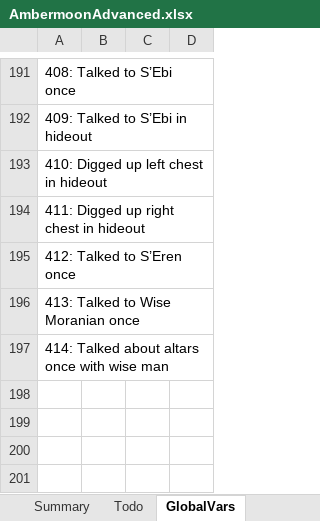
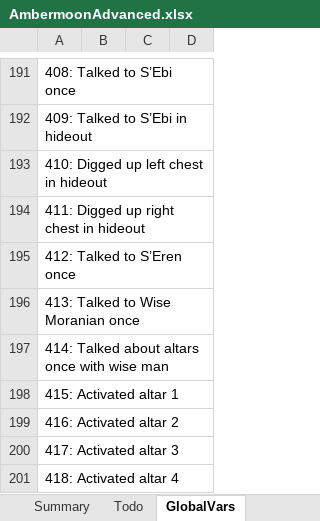
Before and after one commit to Pyrdacor/Ambermoon-Advanced, an Excel workbook: AmbermoonAdvanced.xlsx, sheet GlobalVars, drawn as a sheet; only a part is shown, gaps mark what is left out; values as stored, in another font and other column widths than the file's, no borders; the diff names each change by its address in the sheet, - before the commit and + after, or states it on an @@ line.

```diff
--- a/AmbermoonAdvanced.xlsx (sheet GlobalVars)
+++ b/AmbermoonAdvanced.xlsx (sheet GlobalVars)
+row 198: 415: Activated altar 1
+row 199: 416: Activated altar 2
+row 200: 417: Activated altar 3
+row 201: 418: Activated altar 4
```
Also changed, not shown: 23 other files.
